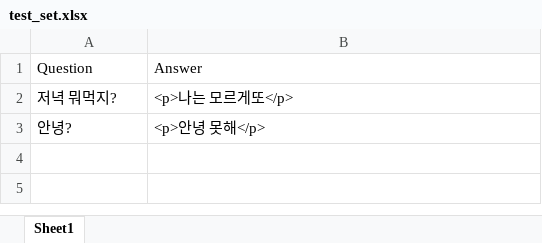
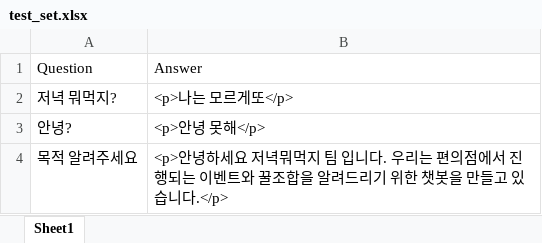
Before and after one commit to Limm-jk/Jump_to_Django, an Excel workbook: test_set.xlsx, sheet Sheet1, drawn as a sheet; values as stored, in another font and other column widths than the file's, no borders; the diff names each change by its address in the sheet, - before the commit and + after, or states it on an @@ line.

Commit message:
아몰라
아몰라

```diff
--- a/test_set.xlsx (sheet Sheet1)
+++ b/test_set.xlsx (sheet Sheet1)
+row 4: 목적 알려주세요 | <p>안녕하세요 저녁뭐먹지 팀 입니다. 우리는 편의점에서 진행되는 이벤트와 꿀조합을 알려드리기 위한 챗봇을 만들고 있습니다.</p>
```
